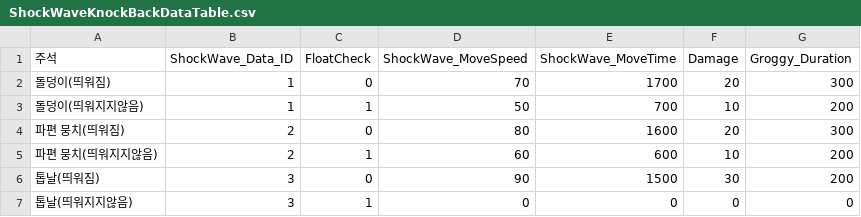
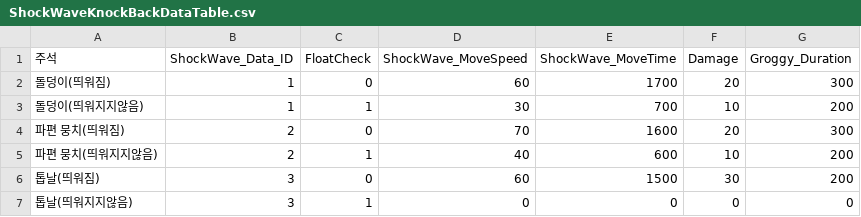
Before and after one commit to TIMILUM/Esper-Fighters-Cup, a CSV file: Assets/Resources/CSV/ShockWaveKnockBackDataTable.csv, drawn as a sheet.

```diff
--- a/Assets/Resources/CSV/ShockWaveKnockBackDataTable.csv
+++ b/Assets/Resources/CSV/ShockWaveKnockBackDataTable.csv
@@ -1,7 +1,7 @@
 주석,ShockWave_Data_ID,FloatCheck,ShockWave_MoveSpeed,ShockWave_MoveTime,Damage,Groggy_Duration
-돌덩이(띄워짐),1,0,70,1700,20,300
-돌덩이(띄워지지않음),1,1,50,700,10,200
-파편 뭉치(띄워짐),2,0,80,1600,20,300
-파편 뭉치(띄워지지않음),2,1,60,600,10,200
-톱날(띄워짐),3,0,90,1500,30,200
+돌덩이(띄워짐),1,0,60,1700,20,300
+돌덩이(띄워지지않음),1,1,30,700,10,200
+파편 뭉치(띄워짐),2,0,70,1600,20,300
+파편 뭉치(띄워지지않음),2,1,40,600,10,200
+톱날(띄워짐),3,0,60,1500,30,200
 톱날(띄워지지않음),3,1,0,0,0,0
```
Also changed, not shown: 3 other files.
